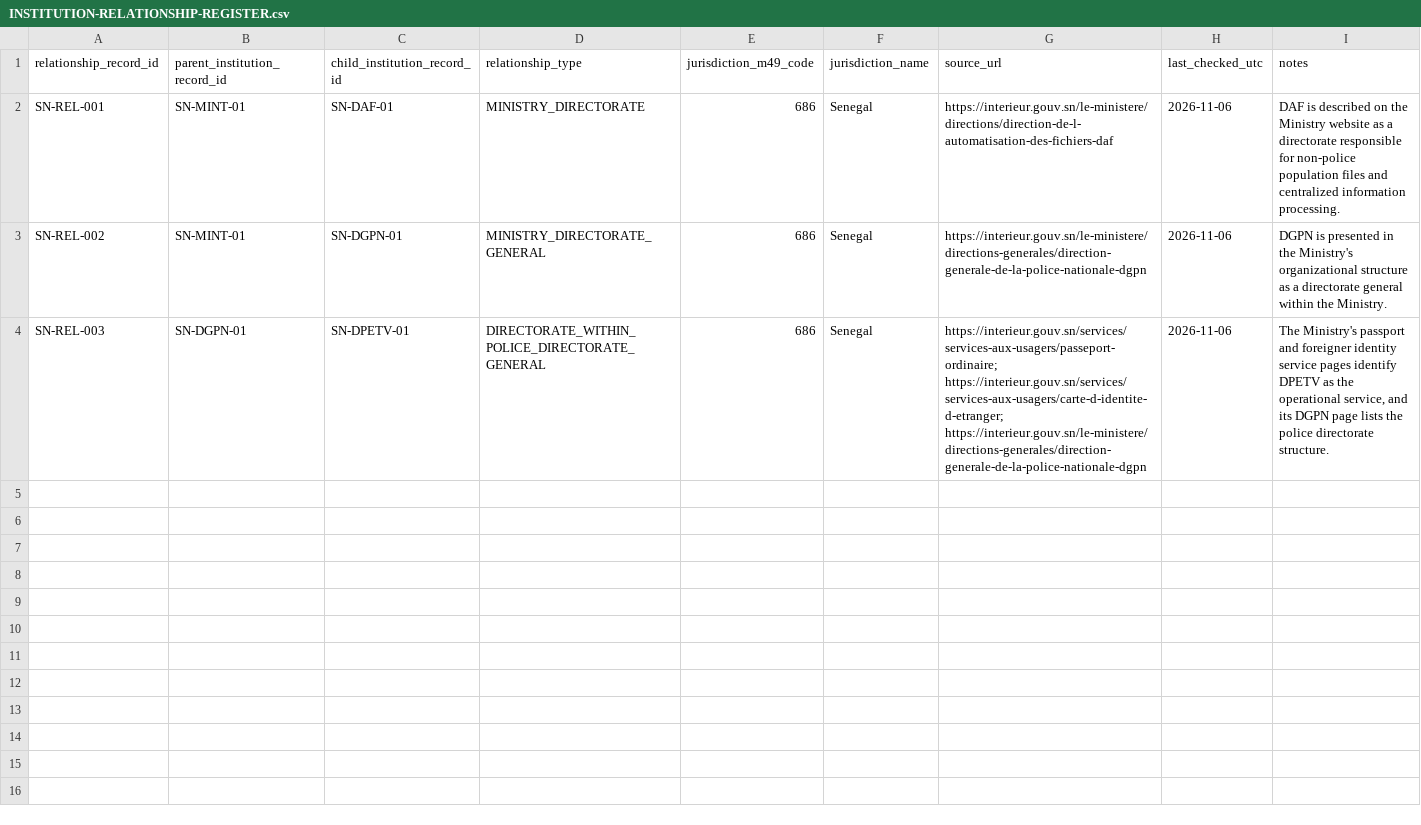
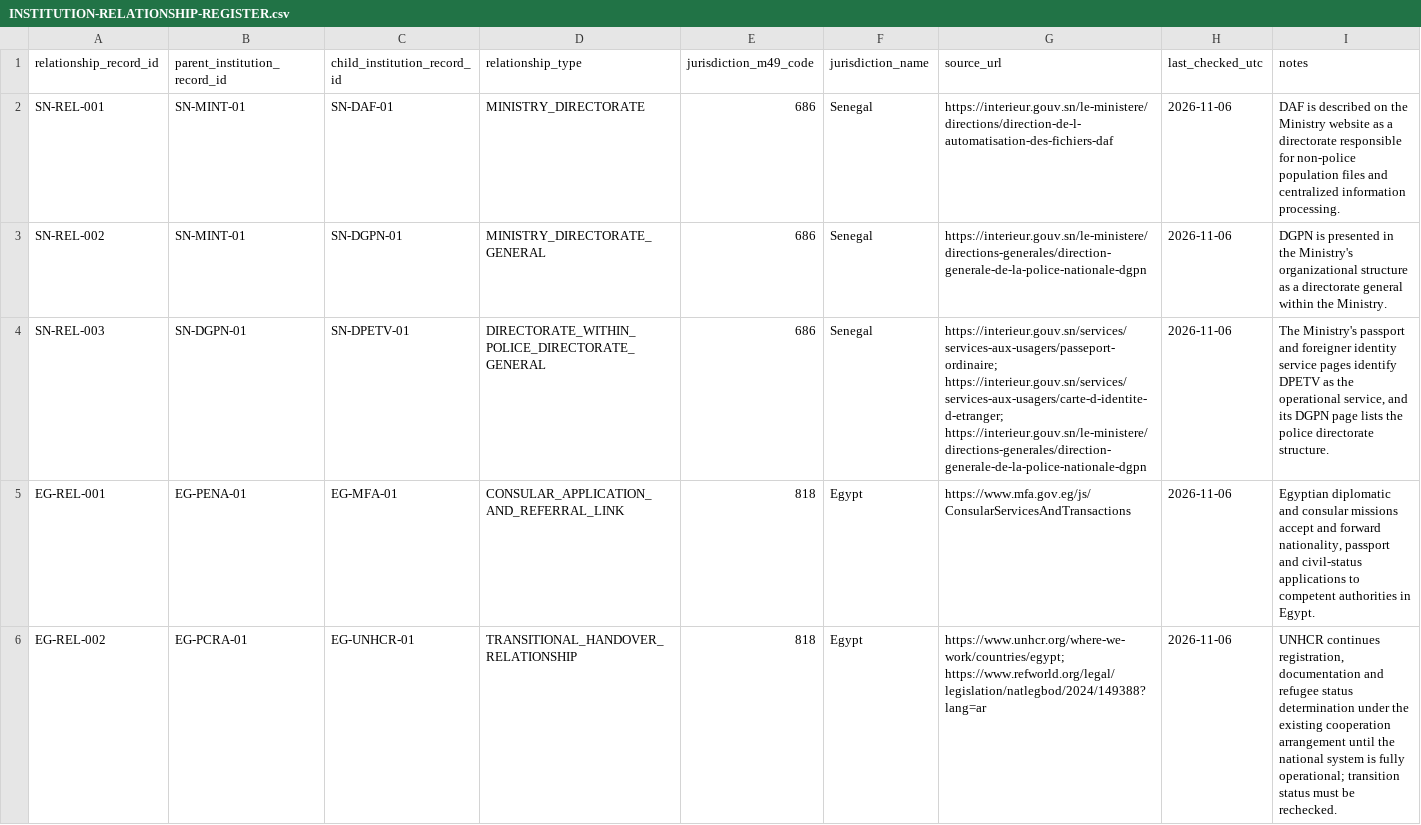
Before and after one commit to byLAEV/Node-Core-OS, a CSV file: RoadMap Index/Consensus on global identification documents/GLOBAL-MAPPING/INSTITUTION-RELATIONSHIP-REGISTER.csv, drawn as a sheet.

Commit message:
Add Egypt consular and asylum transition institutional relationships

```diff
--- a/RoadMap Index/Consensus on global identification documents/GLOBAL-MAPPING/INSTITUTION-RELATIONSHIP-REGISTER.csv
+++ b/RoadMap Index/Consensus on global identification documents/GLOBAL-MAPPING/INSTITUTION-RELATIONSHIP-REGISTER.csv
@@ -4 +4,3 @@ SN-REL-002,SN-MINT-01,SN-DGPN-01,MINISTRY_DIRECTORATE_GENERAL,686,Senegal,https:
 SN-REL-003,SN-DGPN-01,SN-DPETV-01,DIRECTORATE_WITHIN_POLICE_DIRECTORATE_GENERAL,686,Senegal,https://interieur.gouv.sn/services/services-aux-usagers/passeport-ordinaire; https://interieur.gouv.sn/services/services-aux-usagers/carte-d-identite-d-etranger; https://interieur.gouv.sn/le-ministere/directions-generales/direction-generale-de-la-police-nationale-dgpn,2026-11-06,"The Ministry's passport and foreigner identity service pages identify DPETV as the operational service, and its DGPN page lists the police directorate structure."
+EG-REL-001,EG-PENA-01,EG-MFA-01,CONSULAR_APPLICATION_AND_REFERRAL_LINK,818,Egypt,https://www.mfa.gov.eg/js/ConsularServicesAndTransactions,2026-11-06,"Egyptian diplomatic and consular missions accept and forward nationality, passport and civil-status applications to competent authorities in Egypt."
+EG-REL-002,EG-PCRA-01,EG-UNHCR-01,TRANSITIONAL_HANDOVER_RELATIONSHIP,818,Egypt,https://www.unhcr.org/where-we-work/countries/egypt; https://www.refworld.org/legal/legislation/natlegbod/2024/149388?lang=ar,2026-11-06,"UNHCR continues registration, documentation and refugee status determination under the existing cooperation arrangement until the national system is fully operational; transition status must be rechecked."
```
